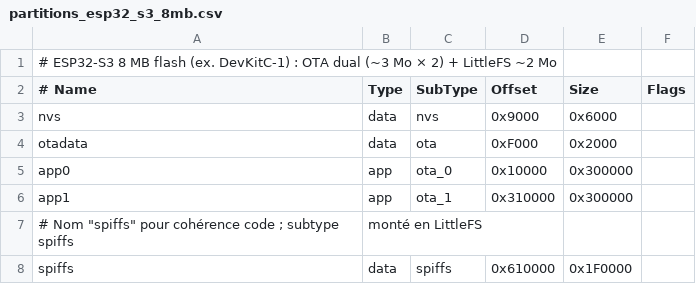
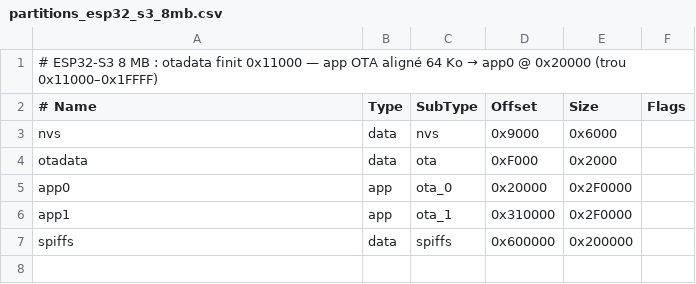
Before and after one commit to oliviera999/n3_firmwires, a CSV file: ffp5cs/config/partitions/partitions_esp32_s3_8mb.csv, drawn as a sheet.

```diff
--- a/ffp5cs/config/partitions/partitions_esp32_s3_8mb.csv
+++ b/ffp5cs/config/partitions/partitions_esp32_s3_8mb.csv
@@ -1,2 +1,2 @@
-# ESP32-S3 8 MB flash (ex. DevKitC-1) : OTA dual (~3 Mo × 2) + LittleFS ~2 Mo
+# ESP32-S3 8 MB : otadata finit 0x11000 — app OTA aligné 64 Ko → app0 @ 0x20000 (trou 0x11000–0x1FFFF)
 # Name,   Type, SubType, Offset,  Size, Flags
@@ -4,5 +4,4 @@ nvs,      data, nvs,     0x9000,  0x6000
 otadata,  data, ota,     0xF000,  0x2000
-app0,     app,  ota_0,   0x10000, 0x300000
-app1,     app,  ota_1,   0x310000, 0x300000
-# Nom "spiffs" pour cohérence code ; subtype spiffs, monté en LittleFS
-spiffs,   data, spiffs,  0x610000, 0x1F0000
+app0,     app,  ota_0,   0x20000, 0x2F0000
+app1,     app,  ota_1,   0x310000, 0x2F0000
+spiffs,   data, spiffs,  0x600000, 0x200000
```
Also changed, not shown: 20 other files.
